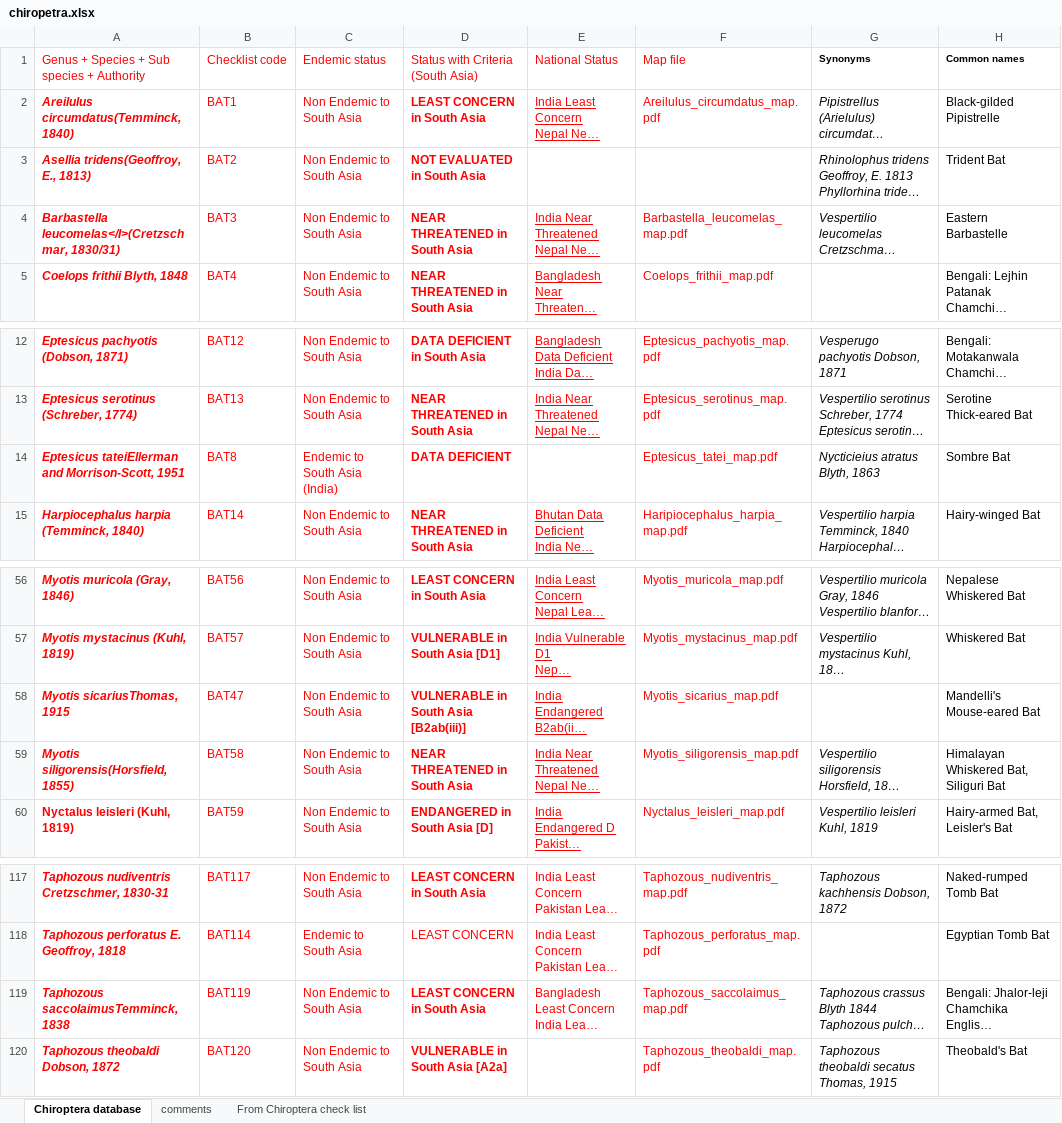
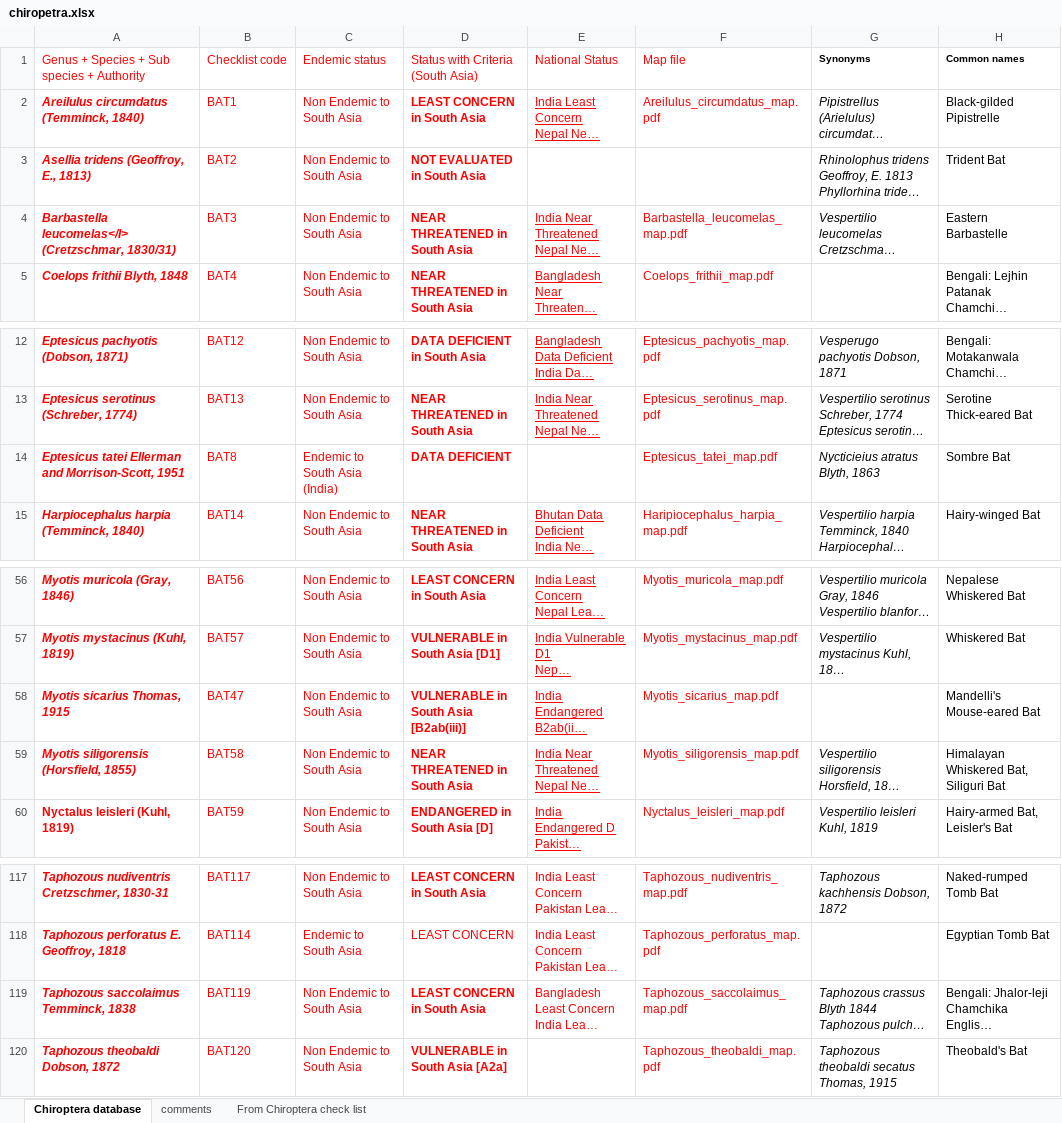
Before and after one commit to ZooReach/data_clenser, an Excel workbook: etl/chiropetra/chiropetra.xlsx, sheet Chiroptera database, drawn as a sheet; only a part is shown, gaps mark what is left out; long unchanged cells end in …; values as stored, in another font and other column widths than the file's, no borders; charts and pictures not drawn; the diff covers the shown part only; the diff names each change by its address in the sheet, - before the commit and + after, or states it on an @@ line.

```diff
--- a/etl/chiropetra/chiropetra.xlsx (sheet Chiroptera database)
+++ b/etl/chiropetra/chiropetra.xlsx (sheet Chiroptera database)
-A2: Areilulus circumdatus(Temminck, 1840)
+A2: Areilulus circumdatus (Temminck, 1840)
-A3: Asellia tridens(Geoffroy, E., 1813)
+A3: Asellia tridens (Geoffroy, E., 1813)
-A4: Barbastella leucomelas</I>(Cretzschmar, 1830/31)
+A4: Barbastella leucomelas</I> (Cretzschmar, 1830/31)
-A14: Eptesicus tateiEllerman and Morrison-Scott,…
+A14: Eptesicus tatei Ellerman and Morrison-Scott,…
-A58: Myotis sicariusThomas, 1915
+A58: Myotis sicarius Thomas, 1915
-A59: Myotis siligorensis(Horsfield, 1855)
+A59: Myotis siligorensis (Horsfield, 1855)
-A119: Taphozous saccolaimusTemminck, 1838
+A119: Taphozous saccolaimus Temminck, 1838
```
Also changed, not shown: 28 edited cells elsewhere in this sheet, charts or pictures, 2 other files.
